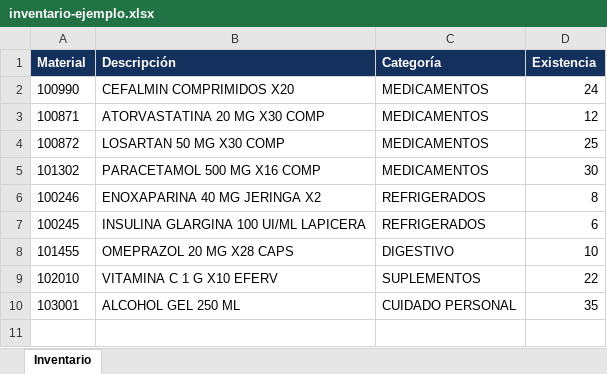
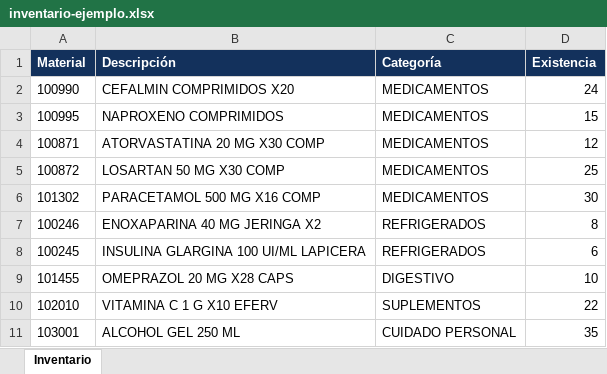
Before and after one commit to nexsitesbusiness-arch/revisionsucursal, an Excel workbook: ejemplos/inventario-ejemplo.xlsx, sheet Inventario, drawn as a sheet; values as stored, in another font and other column widths than the file's, no borders; the diff names each change by its address in the sheet, - before the commit and + after, or states it on an @@ line.

```diff
--- a/ejemplos/inventario-ejemplo.xlsx (sheet Inventario)
+++ b/ejemplos/inventario-ejemplo.xlsx (sheet Inventario)
+row 3: 100995 | NAPROXENO COMPRIMIDOS | MEDICAMENTOS | 15
```
Also changed, not shown: ejemplos/maestro-ejemplo.xlsx, ejemplos/pedido-ejemplo.xlsx, 8 other files.
